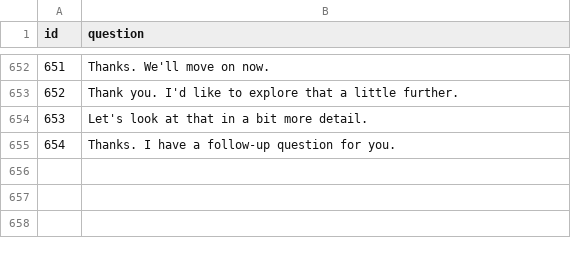
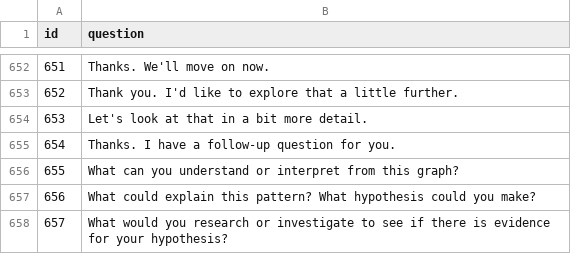
Before and after one commit to medwithrish-dot/medwithrish-site, a CSV file: scripts/questions.csv, drawn as a sheet; only a part is shown, gaps mark what is left out; the diff names each change by its address in the sheet, - before the commit and + after, or states it on an @@ line.

Commit message:
Keep data interpretation stations on one graph

```diff
--- a/scripts/questions.csv
+++ b/scripts/questions.csv
+row 656: 655 | What can you understand or interpret from this graph?
+row 657: 656 | What could explain this pattern? What hypothesis could you make?
+row 658: 657 | What would you research or investigate to see if there is evidence for your hypothesis?
```
Also changed, not shown: 15 other files.
